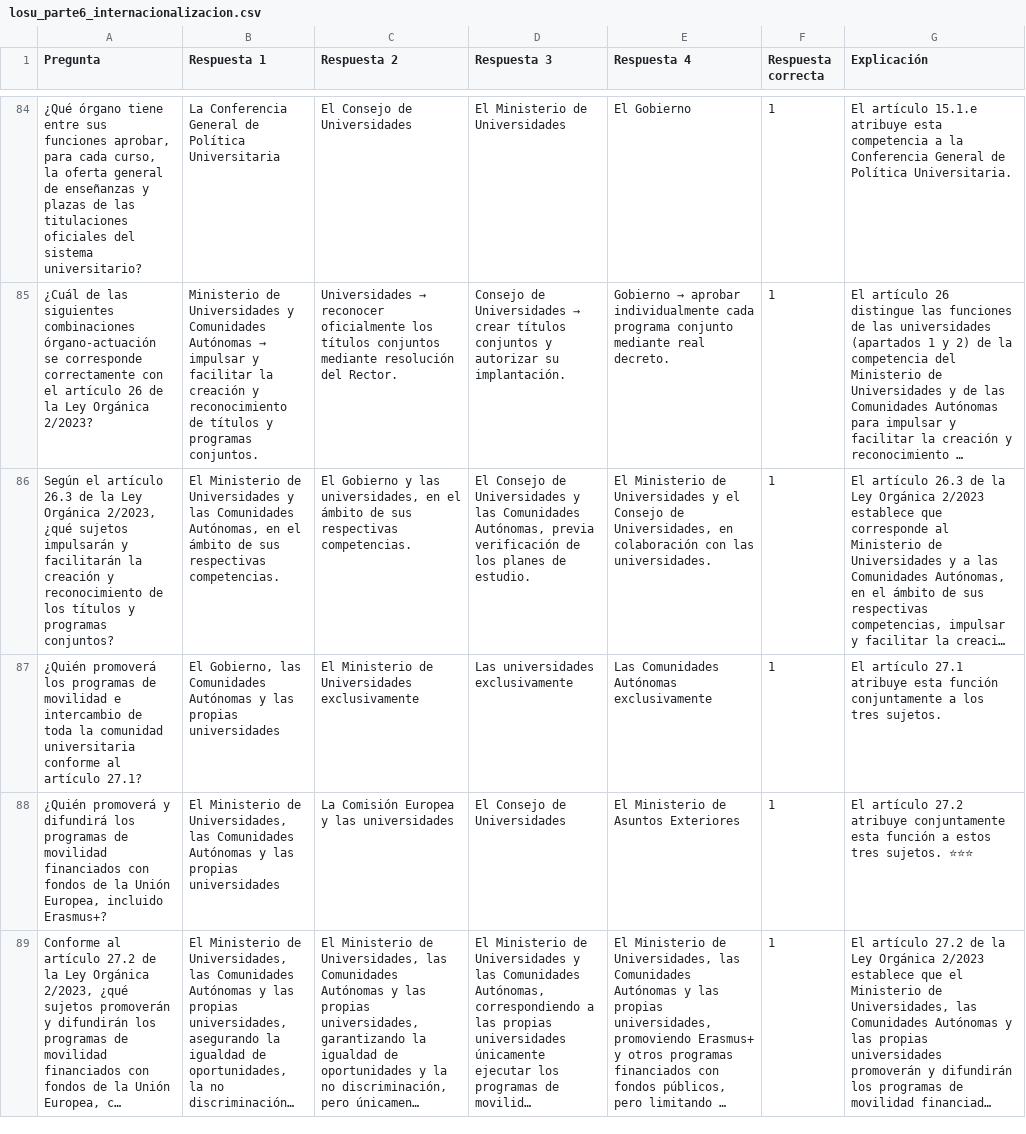
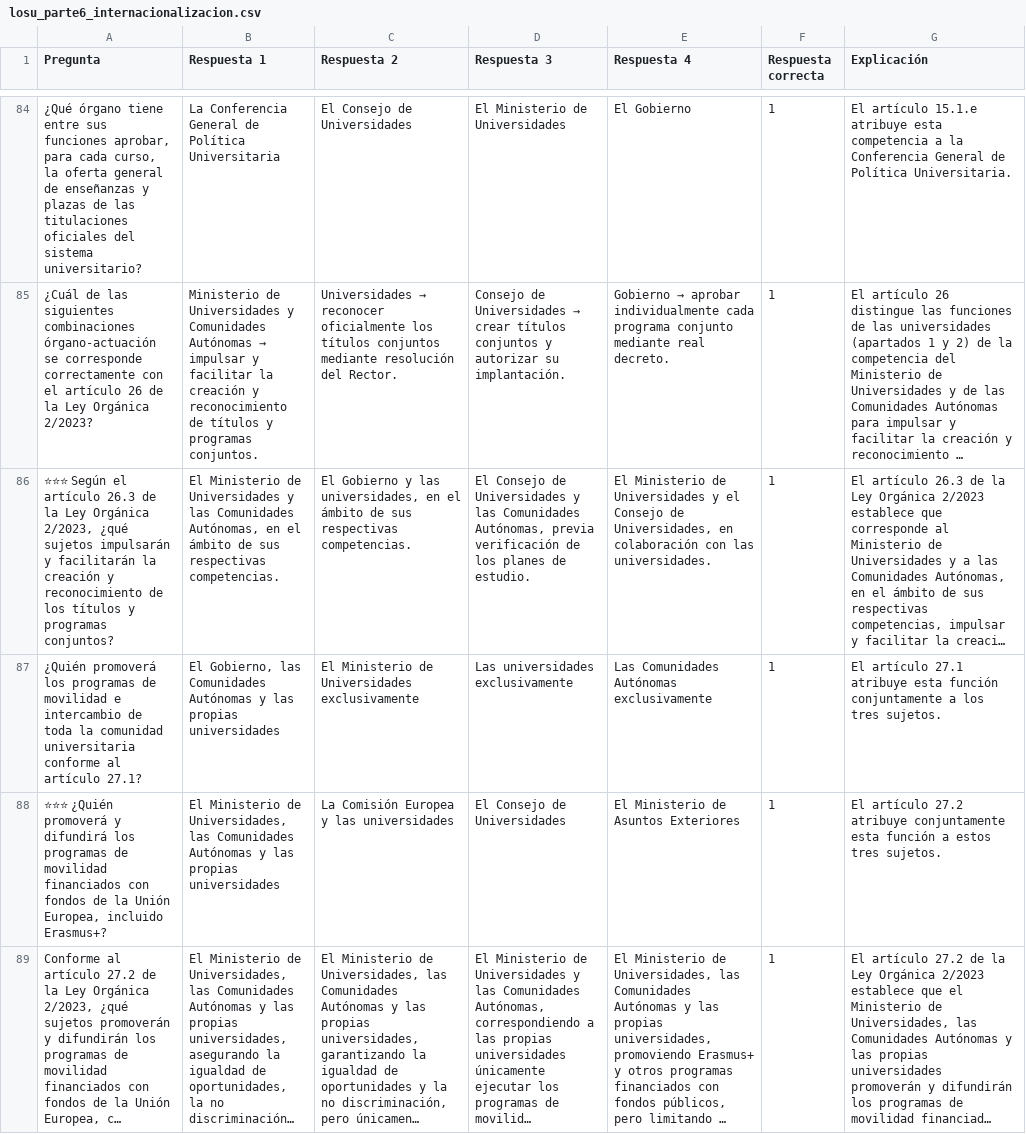
Before and after one commit to DGMonkeyKing/DGMonkeyKing.github.io, a CSV file: quiz-app/preguntas/tema_13_losu_i/losu_parte6_internacionalizacion.csv, drawn as a sheet; only a part is shown, gaps mark what is left out; long unchanged cells end in …; the diff covers the shown part only; the diff names each change by its address in the sheet, - before the commit and + after, or states it on an @@ line.

Commit message:
Mejora de preguntas

```diff
--- a/quiz-app/preguntas/tema_13_losu_i/losu_parte6_internacionalizacion.csv
+++ b/quiz-app/preguntas/tema_13_losu_i/losu_parte6_internacionalizacion.csv
-A86 (Pregunta): Según el…
+A86 (Pregunta): ⭐⭐⭐ Según el…
-A88 (Pregunta): ¿Quién promoverá…
+A88 (Pregunta): ⭐⭐⭐ ¿Quién promoverá…
-G88 (Explicación): …tres sujetos. ⭐⭐⭐
+G88 (Explicación): …tres sujetos.
```
Also changed, not shown: 3 added rows, 3 removed rows and 7 edited cells elsewhere in this file, quiz-app/preguntas/tema_13_losu_i/losu_parte1_disposiciones_funciones_autonomia.csv, quiz-app/preguntas/tema_14_losu_ii/losu2_parte1_estudiantado.csv, 15 other files.
